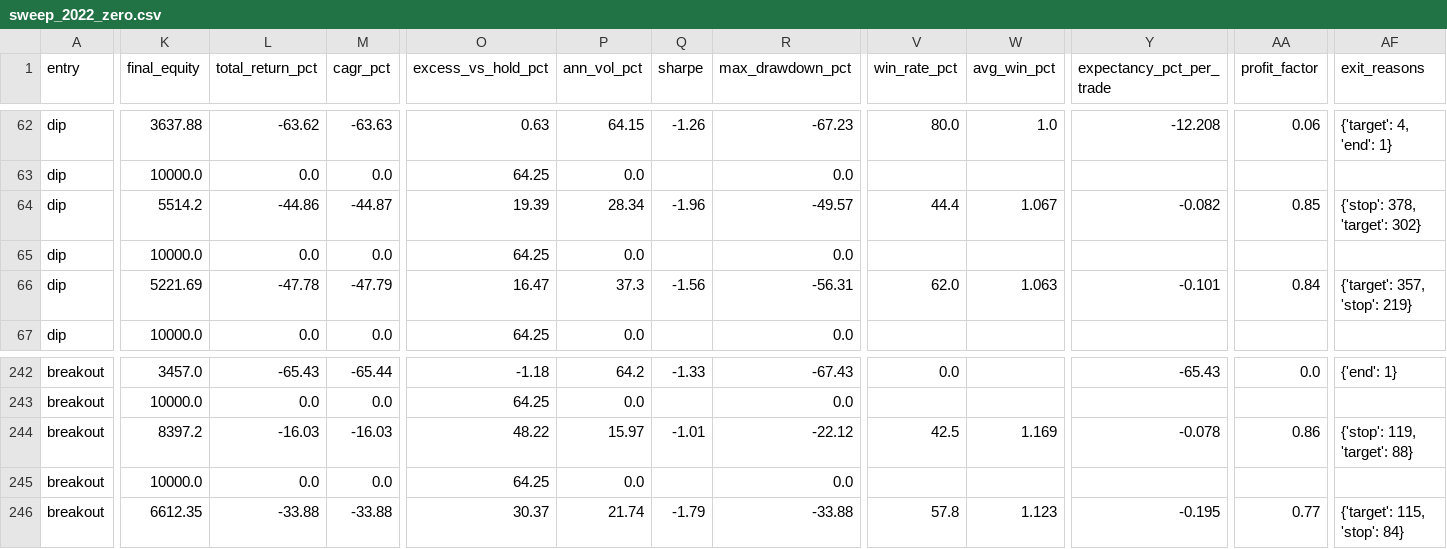
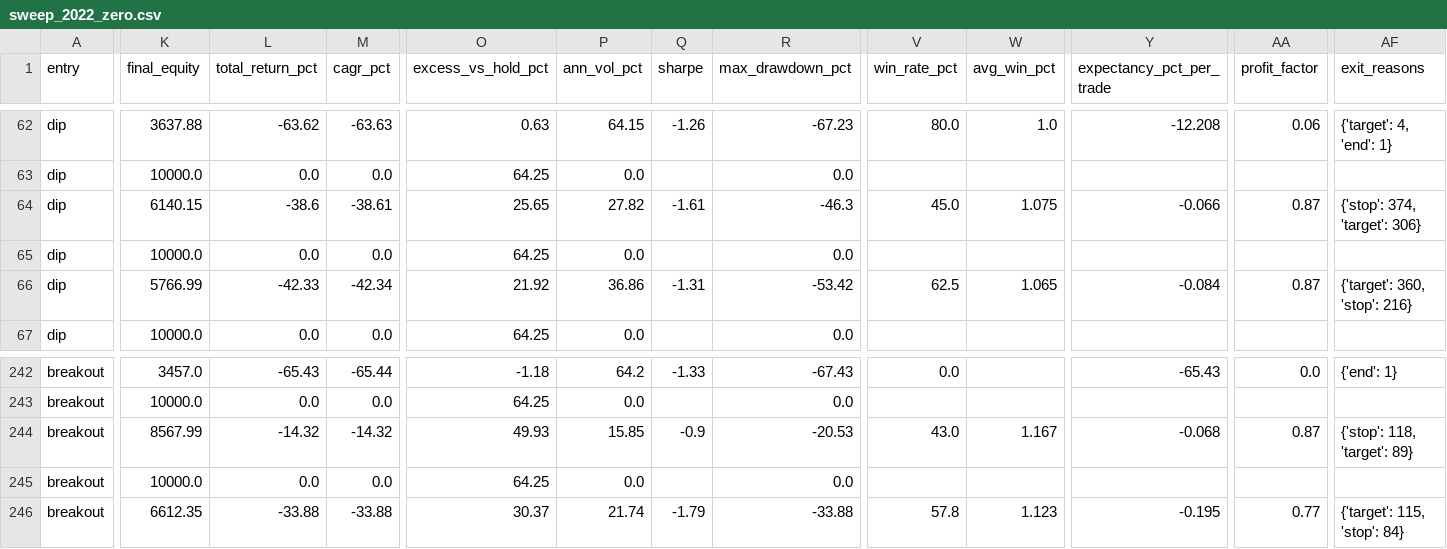
Before and after one commit to bobavery/crushpaper, a CSV file: btc-lab/results/sweep_2022_zero.csv, drawn as a sheet; only a part is shown, gaps mark what is left out; the diff covers the shown part only; the diff names each change by its address in the sheet, - before the commit and + after, or states it on an @@ line.

```diff
--- a/btc-lab/results/sweep_2022_zero.csv
+++ b/btc-lab/results/sweep_2022_zero.csv
-K64 (final_equity): 5514.2
+K64 (final_equity): 6140.15
-L64 (total_return_pct): -44.86
+L64 (total_return_pct): -38.6
-M64 (cagr_pct): -44.87
+M64 (cagr_pct): -38.61
-O64 (excess_vs_hold_pct): 19.39
+O64 (excess_vs_hold_pct): 25.65
-P64 (ann_vol_pct): 28.34
+P64 (ann_vol_pct): 27.82
-Q64 (sharpe): -1.96
+Q64 (sharpe): -1.61
-R64 (max_drawdown_pct): -49.57
+R64 (max_drawdown_pct): -46.3
-V64 (win_rate_pct): 44.4
+V64 (win_rate_pct): 45.0
-W64 (avg_win_pct): 1.067
+W64 (avg_win_pct): 1.075
-Y64 (expectancy_pct_per_trade): -0.082
+Y64 (expectancy_pct_per_trade): -0.066
-AA64 (profit_factor): 0.85
+AA64 (profit_factor): 0.87
-AF64 (exit_reasons): {'stop': 378, 'target': 302}
+AF64 (exit_reasons): {'stop': 374, 'target': 306}
-K66 (final_equity): 5221.69
+K66 (final_equity): 5766.99
-L66 (total_return_pct): -47.78
+L66 (total_return_pct): -42.33
-M66 (cagr_pct): -47.79
+M66 (cagr_pct): -42.34
-O66 (excess_vs_hold_pct): 16.47
+O66 (excess_vs_hold_pct): 21.92
-P66 (ann_vol_pct): 37.3
+P66 (ann_vol_pct): 36.86
-Q66 (sharpe): -1.56
+Q66 (sharpe): -1.31
-R66 (max_drawdown_pct): -56.31
+R66 (max_drawdown_pct): -53.42
-V66 (win_rate_pct): 62.0
+V66 (win_rate_pct): 62.5
-W66 (avg_win_pct): 1.063
+W66 (avg_win_pct): 1.065
-Y66 (expectancy_pct_per_trade): -0.101
+Y66 (expectancy_pct_per_trade): -0.084
-AA66 (profit_factor): 0.84
+AA66 (profit_factor): 0.87
-AF66 (exit_reasons): {'target': 357, 'stop': 219}
+AF66 (exit_reasons): {'target': 360, 'stop': 216}
-K244 (final_equity): 8397.2
+K244 (final_equity): 8567.99
-L244 (total_return_pct): -16.03
+L244 (total_return_pct): -14.32
-M244 (cagr_pct): -16.03
+M244 (cagr_pct): -14.32
-O244 (excess_vs_hold_pct): 48.22
+O244 (excess_vs_hold_pct): 49.93
-P244 (ann_vol_pct): 15.97
+P244 (ann_vol_pct): 15.85
-Q244 (sharpe): -1.01
+Q244 (sharpe): -0.9
-R244 (max_drawdown_pct): -22.12
+R244 (max_drawdown_pct): -20.53
-V244 (win_rate_pct): 42.5
+V244 (win_rate_pct): 43.0
-W244 (avg_win_pct): 1.169
+W244 (avg_win_pct): 1.167
-Y244 (expectancy_pct_per_trade): -0.078
+Y244 (expectancy_pct_per_trade): -0.068
-AA244 (profit_factor): 0.86
+AA244 (profit_factor): 0.87
-AF244 (exit_reasons): {'stop': 119, 'target': 88}
+AF244 (exit_reasons): {'stop': 118, 'target': 89}
```
Also changed, not shown: 150 edited cells elsewhere in this file, btc-lab/results/sweep_2022_coinbase_intro.csv, btc-lab/results/sweep_2023-2026_coinbase_50k.csv, 8 other files.
